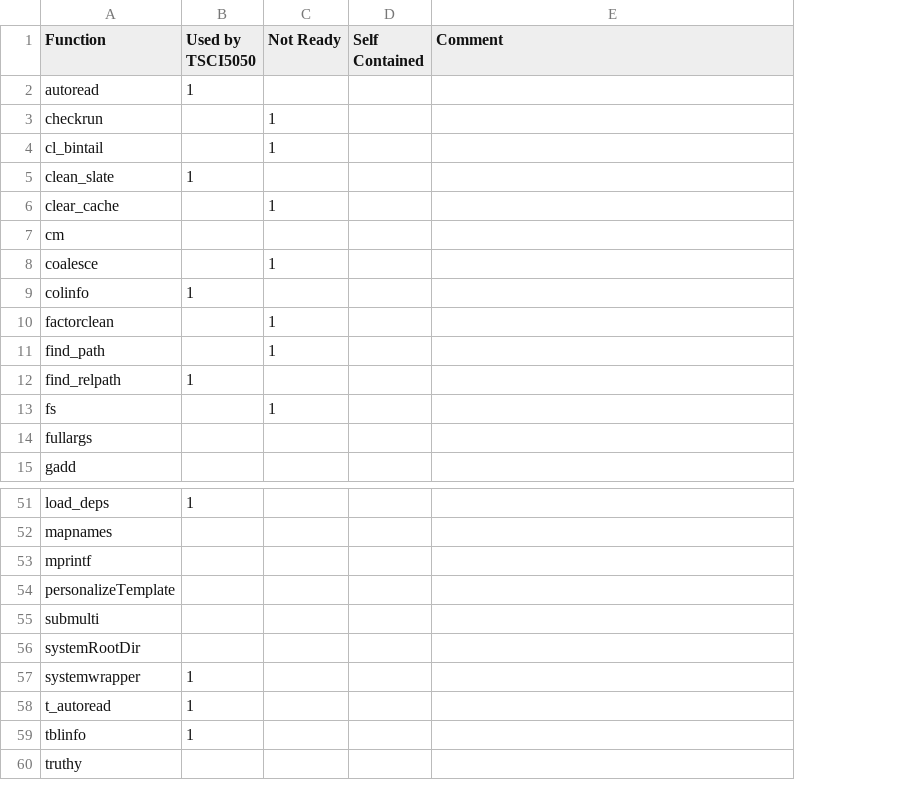
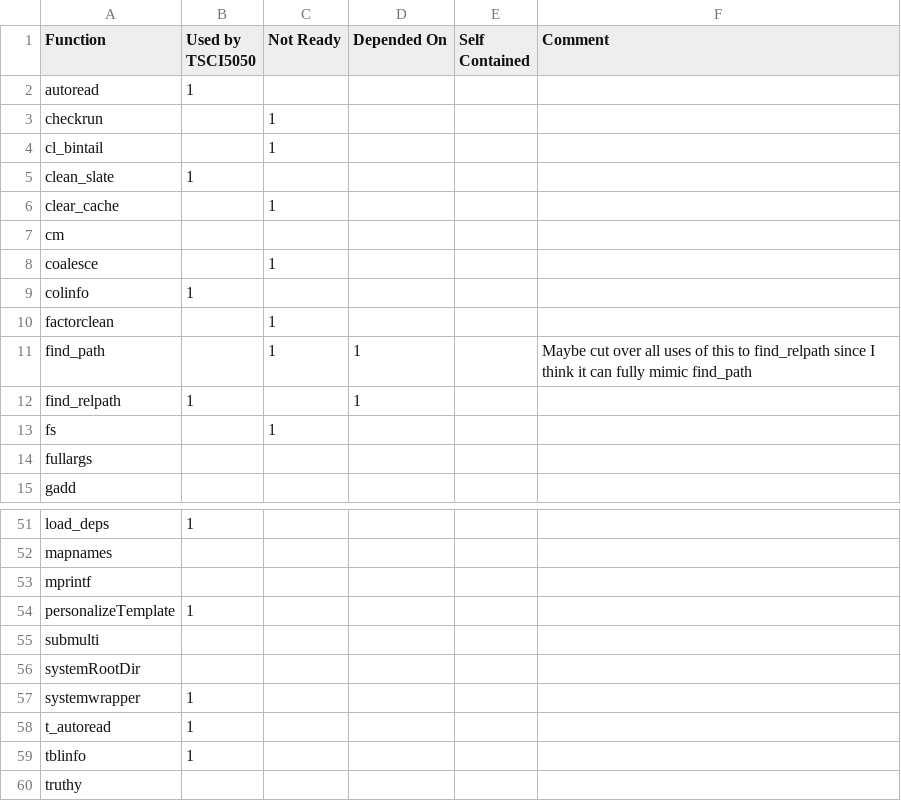
Before and after one commit to bokov/tidbits, a CSV file: notes/functions_for_planning.csv, drawn as a sheet; only a part is shown, gaps mark what is left out; addresses are those after the commit; the diff names each change by its address in the sheet, - before the commit and + after, or states it on an @@ line.

Commit message:
notes/functions_for_planning.csv;organization;More notes

```diff
--- a/notes/functions_for_planning.csv
+++ b/notes/functions_for_planning.csv
+column D (Depended On), rows 11-12: 1 | 1
-F11 (Comment): (empty)
+F11 (Comment): Maybe cut over all uses of this to find_relpath since I think it can fully mimic find_path
-B54 (Used by TSCI5050): (empty)
+B54 (Used by TSCI5050): 1
```
